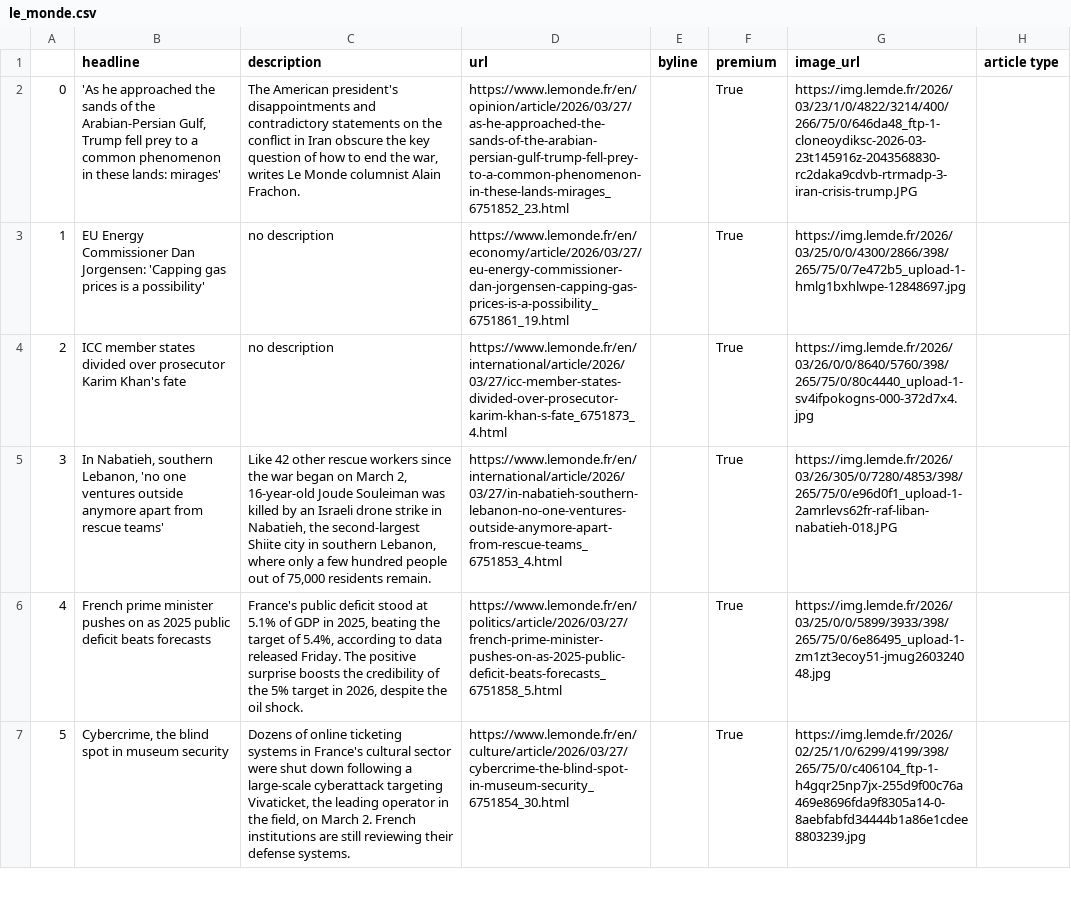
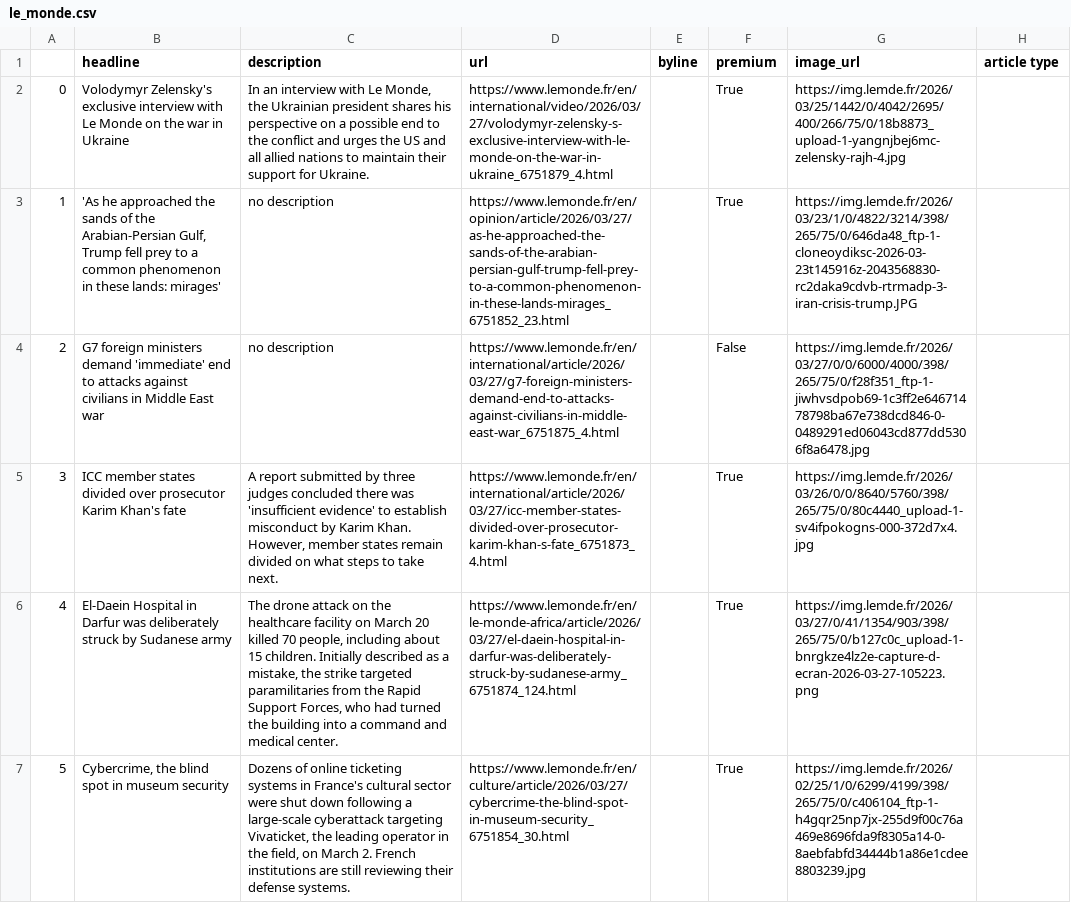
Before and after one commit to helenawittlich/scraping, a CSV file: le_monde.csv, drawn as a sheet; only a part is shown; the diff covers the shown part only; the diff names each change by its address in the sheet, - before the commit and + after, or states it on an @@ line.

```diff
--- a/le_monde.csv
+++ b/le_monde.csv
-B2 (headline): 'As he approached the sands of the Arabian-Persian Gulf, Trump fell prey to a common phenomenon in these lands: mirages'
+B2 (headline): Volodymyr Zelensky's exclusive interview with Le Monde on the war in Ukraine
-C2 (description): The American president's disappointments and contradictory statements on the conflict in Iran obscure the key question of how to end the war, writes Le Monde columnist Alain Frachon.
+C2 (description): In an interview with Le Monde, the Ukrainian president shares his perspective on a possible end to the conflict and urges the US and all allied nations to maintain their support for Ukraine.
-D2 (url): https://www.lemonde.fr/en/opinion/article/2026/03/27/as-he-approached-the-sands-of-the-arabian-persian-gulf-trump-fell-prey-to-a-common-phenomenon-in-these-lands-mirages_6751852_23.html
+D2 (url): https://www.lemonde.fr/en/international/video/2026/03/27/volodymyr-zelensky-s-exclusive-interview-with-le-monde-on-the-war-in-ukraine_6751879_4.html
-G2 (image_url): https://img.lemde.fr/2026/03/23/1/0/4822/3214/400/266/75/0/646da48_ftp-1-cloneoydiksc-2026-03-23t145916z-2043568830-rc2daka9cdvb-rtrmadp-3-iran-crisis-trump.JPG
+G2 (image_url): https://img.lemde.fr/2026/03/25/1442/0/4042/2695/400/266/75/0/18b8873_upload-1-yangnjbej6mc-zelensky-rajh-4.jpg
-B3 (headline): EU Energy Commissioner Dan Jorgensen: 'Capping gas prices is a possibility'
+B3 (headline): 'As he approached the sands of the Arabian-Persian Gulf, Trump fell prey to a common phenomenon in these lands: mirages'
-D3 (url): https://www.lemonde.fr/en/economy/article/2026/03/27/eu-energy-commissioner-dan-jorgensen-capping-gas-prices-is-a-possibility_6751861_19.html
+D3 (url): https://www.lemonde.fr/en/opinion/article/2026/03/27/as-he-approached-the-sands-of-the-arabian-persian-gulf-trump-fell-prey-to-a-common-phenomenon-in-these-lands-mirages_6751852_23.html
-G3 (image_url): https://img.lemde.fr/2026/03/25/0/0/4300/2866/398/265/75/0/7e472b5_upload-1-hmlg1bxhlwpe-12848697.jpg
+G3 (image_url): https://img.lemde.fr/2026/03/23/1/0/4822/3214/398/265/75/0/646da48_ftp-1-cloneoydiksc-2026-03-23t145916z-2043568830-rc2daka9cdvb-rtrmadp-3-iran-crisis-trump.JPG
-B4 (headline): ICC member states divided over prosecutor Karim Khan's fate
+B4 (headline): G7 foreign ministers demand 'immediate' end to attacks against civilians in Middle East war
-D4 (url): https://www.lemonde.fr/en/international/article/2026/03/27/icc-member-states-divided-over-prosecutor-karim-khan-s-fate_6751873_4.html
+D4 (url): https://www.lemonde.fr/en/international/article/2026/03/27/g7-foreign-ministers-demand-end-to-attacks-against-civilians-in-middle-east-war_6751875_4.html
-F4 (premium): True
+F4 (premium): False
-G4 (image_url): https://img.lemde.fr/2026/03/26/0/0/8640/5760/398/265/75/0/80c4440_upload-1-sv4ifpokogns-000-372d7x4.jpg
+G4 (image_url): https://img.lemde.fr/2026/03/27/0/0/6000/4000/398/265/75/0/f28f351_ftp-1-jiwhvsdpob69-1c3ff2e64671478798ba67e738dcd846-0-0489291ed06043cd877dd5306f8a6478.jpg
-B5 (headline): In Nabatieh, southern Lebanon, 'no one ventures outside anymore apart from rescue teams'
+B5 (headline): ICC member states divided over prosecutor Karim Khan's fate
-C5 (description): Like 42 other rescue workers since the war began on March 2, 16-year-old Joude Souleiman was killed by an Israeli drone strike in Nabatieh, the second-largest Shiite city in southern Lebanon, where only a few hundred people out of 75,000 residents remain.
+C5 (description): A report submitted by three judges concluded there was 'insufficient evidence' to establish misconduct by Karim Khan. However, member states remain divided on what steps to take next.
-D5 (url): https://www.lemonde.fr/en/international/article/2026/03/27/in-nabatieh-southern-lebanon-no-one-ventures-outside-anymore-apart-from-rescue-teams_6751853_4.html
+D5 (url): https://www.lemonde.fr/en/international/article/2026/03/27/icc-member-states-divided-over-prosecutor-karim-khan-s-fate_6751873_4.html
-G5 (image_url): https://img.lemde.fr/2026/03/26/305/0/7280/4853/398/265/75/0/e96d0f1_upload-1-2amrlevs62fr-raf-liban-nabatieh-018.JPG
+G5 (image_url): https://img.lemde.fr/2026/03/26/0/0/8640/5760/398/265/75/0/80c4440_upload-1-sv4ifpokogns-000-372d7x4.jpg
-B6 (headline): French prime minister pushes on as 2025 public deficit beats forecasts
+B6 (headline): El-Daein Hospital in Darfur was deliberately struck by Sudanese army
-C6 (description): France's public deficit stood at 5.1% of GDP in 2025, beating the target of 5.4%, according to data released Friday. The positive surprise boosts the credibility of the 5% target in 2026, despite the oil shock.
+C6 (description): The drone attack on the healthcare facility on March 20 killed 70 people, including about 15 children. Initially described as a mistake, the strike targeted paramilitaries from the Rapid Support Forces, who had turned the building into a command and medical center.
-D6 (url): https://www.lemonde.fr/en/politics/article/2026/03/27/french-prime-minister-pushes-on-as-2025-public-deficit-beats-forecasts_6751858_5.html
+D6 (url): https://www.lemonde.fr/en/le-monde-africa/article/2026/03/27/el-daein-hospital-in-darfur-was-deliberately-struck-by-sudanese-army_6751874_124.html
-G6 (image_url): https://img.lemde.fr/2026/03/25/0/0/5899/3933/398/265/75/0/6e86495_upload-1-zm1zt3ecoy51-jmug260324048.jpg
+G6 (image_url): https://img.lemde.fr/2026/03/27/0/41/1354/903/398/265/75/0/b127c0c_upload-1-bnrgkze4lz2e-capture-d-ecran-2026-03-27-105223.png
```
Also changed, not shown: 54 edited cells elsewhere in this file.
